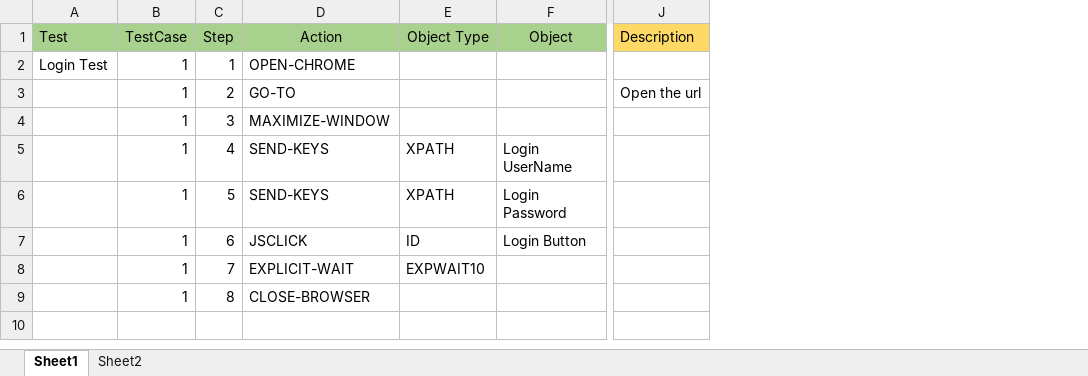
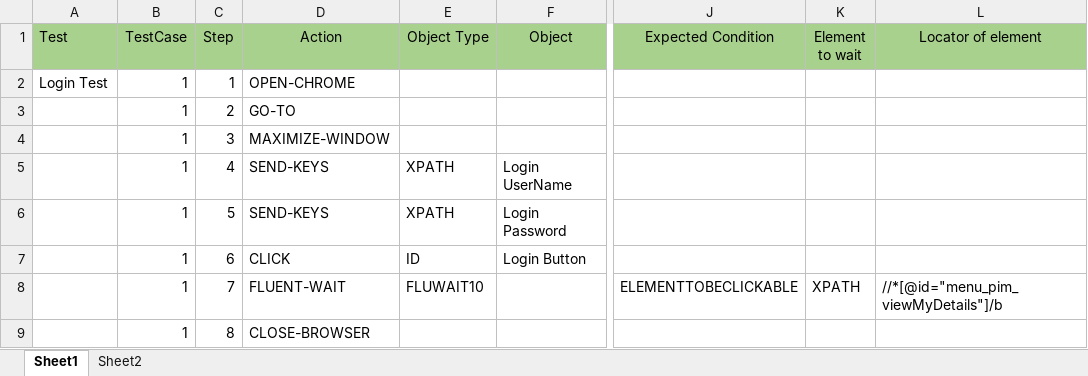
Before and after one commit to ArauzVega/Selenium, an Excel workbook: TestData.xlsx, sheet Sheet1, drawn as a sheet; only a part is shown, gaps mark what is left out; values as stored, in another font and other column widths than the file's, no borders; removed rows and columns are numbered as before the commit, all else as after; the diff names each change by its address in the sheet, - before the commit and + after, or states it on an @@ line.

```diff
--- a/TestData.xlsx (sheet Sheet1)
+++ b/TestData.xlsx (sheet Sheet1)
-column J (Description), row 3: Open the url
+column J (Expected Condition), row 8: ELEMENTTOBECLICKABLE
+column K (Element to wait), row 8: XPATH
+column L (Locator of element), row 8: //*[@id="menu_pim_viewMyDetails"]/b
-D7 (Action): JSCLICK
+D7 (Action): CLICK
-D8 (Action): EXPLICIT-WAIT
+D8 (Action): FLUENT-WAIT
-E8 (Object Type): EXPWAIT10
+E8 (Object Type): FLUWAIT10
```
Also changed, not shown: 38 other files.
